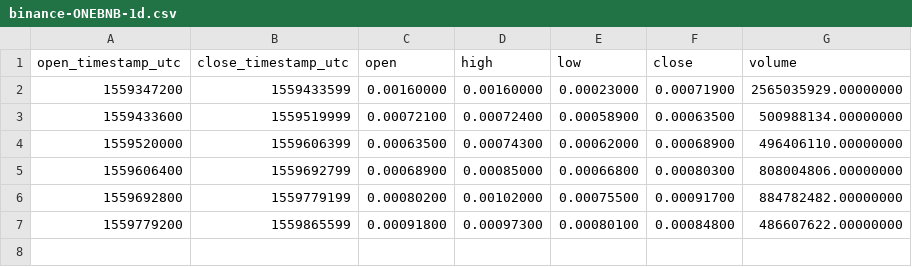
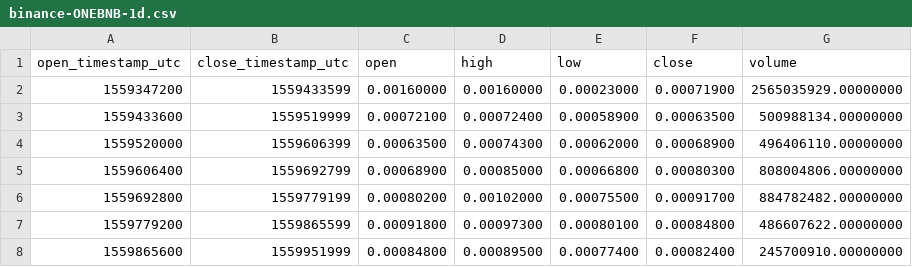
Before and after one commit to cryptobigbro/binance-ONEBNB, a CSV file: binance-ONEBNB-1d.csv, drawn as a sheet.

```diff
--- a/binance-ONEBNB-1d.csv
+++ b/binance-ONEBNB-1d.csv
@@ -7 +7,2 @@ open_timestamp_utc,close_timestamp_utc,open,high,low,close,volume
 1559779200,1559865599,0.00091800,0.00097300,0.00080100,0.00084800,486607622.00000000
+1559865600,1559951999,0.00084800,0.00089500,0.00077400,0.00082400,245700910.00000000
```
Also changed, not shown: binance-ONEBNB-1h.csv, 1 other file.
